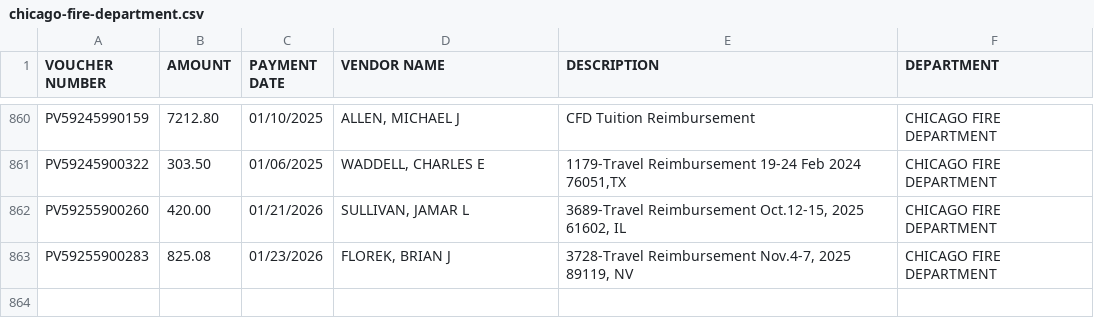
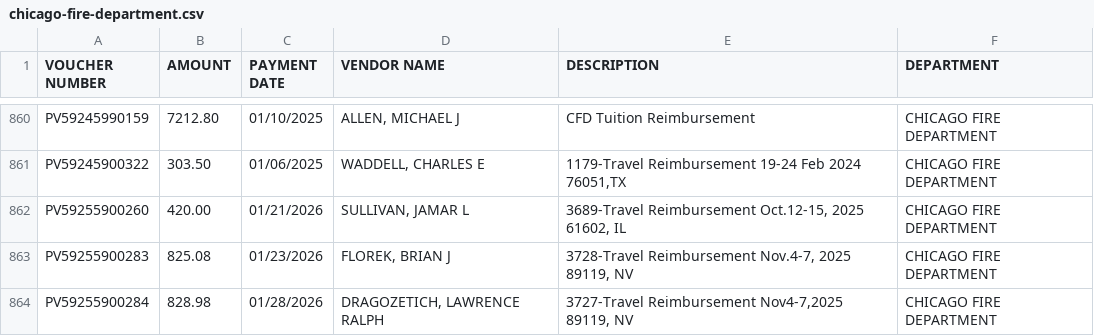
Before and after one commit to hgorledeenn/Chicago-Reimbursements-site, a CSV file: docs/dept-csvs/chicago-fire-department.csv, drawn as a sheet; only a part is shown, gaps mark what is left out; the diff names each change by its address in the sheet, - before the commit and + after, or states it on an @@ line.

```diff
--- a/docs/dept-csvs/chicago-fire-department.csv
+++ b/docs/dept-csvs/chicago-fire-department.csv
+row 864: PV59255900284 | 828.98 | 01/28/2026 | DRAGOZETICH, LAWRENCE RALPH | 3727-Travel Reimbursement Nov4-7,2025 89119, NV | CHICAGO FIRE DEPARTMENT
```
Also changed, not shown: docs/by_department_summary.csv, docs/dept-csvs/chicago-department-of-public-health.csv, 4 other files.
